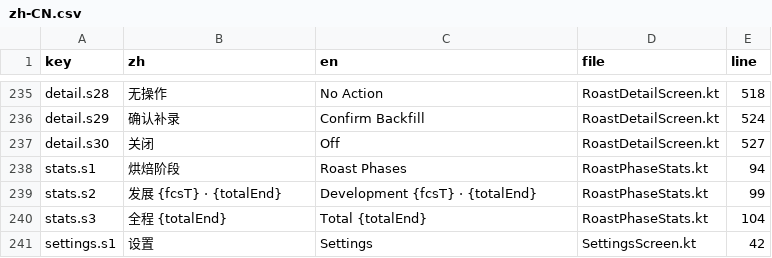
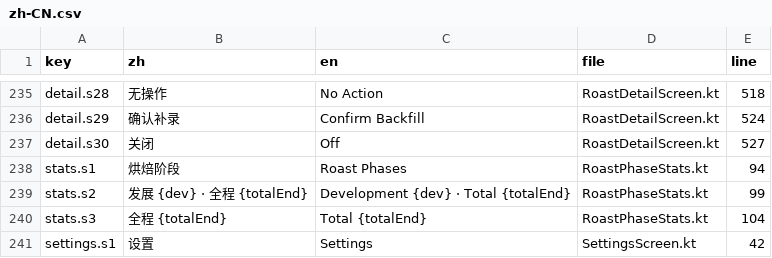
Before and after one commit to MDx-MoJe/RoastCurve, a CSV file: tools/lang/zh-CN.csv, drawn as a sheet; only a part is shown, gaps mark what is left out.

```diff
--- a/tools/lang/zh-CN.csv
+++ b/tools/lang/zh-CN.csv
@@ -238,3 +238,3 @@ detail.s30,关闭,Off,RoastDetailScreen.kt,527
 stats.s1,烘焙阶段,Roast Phases,RoastPhaseStats.kt,94
-stats.s2,发展 {fcsT} · {totalEnd},Development {fcsT} · {totalEnd},RoastPhaseStats.kt,99
+stats.s2,发展 {dev} · 全程 {totalEnd},Development {dev} · Total {totalEnd},RoastPhaseStats.kt,99
 stats.s3,全程 {totalEnd},Total {totalEnd},RoastPhaseStats.kt,104
```
Also changed, not shown: 5 other files.
